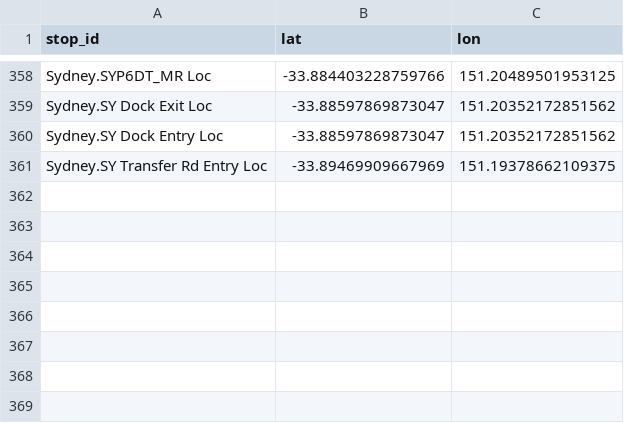
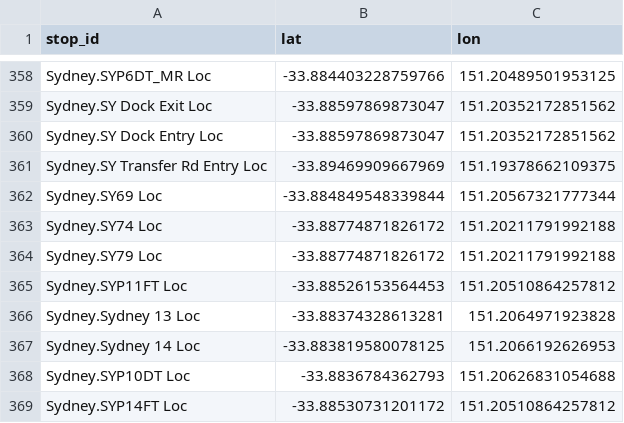
Before and after one commit to Tugzrida/tfnsw-gtfs-quirks, a CSV file: sydneytrains/locations/current/Sydney.csv, drawn as a sheet; only a part is shown, gaps mark what is left out; the diff names each change by its address in the sheet, - before the commit and + after, or states it on an @@ line.

Commit message:
New Sydney, Lidcombe locations

```diff
--- a/sydneytrains/locations/current/Sydney.csv
+++ b/sydneytrains/locations/current/Sydney.csv
+row 362: Sydney.SY69 Loc | -33.884849548339844 | 151.20567321777344
+row 363: Sydney.SY74 Loc | -33.88774871826172 | 151.20211791992188
+row 364: Sydney.SY79 Loc | -33.88774871826172 | 151.20211791992188
+row 365: Sydney.SYP11FT Loc | -33.88526153564453 | 151.20510864257812
+row 366: Sydney.Sydney 13 Loc | -33.88374328613281 | 151.2064971923828
+row 367: Sydney.Sydney 14 Loc | -33.883819580078125 | 151.2066192626953
+row 368: Sydney.SYP10DT Loc | -33.8836784362793 | 151.20626831054688
+row 369: Sydney.SYP14FT Loc | -33.88530731201172 | 151.20510864257812
```
Also changed, not shown: sydneytrains/locations/current/Lidcombe.csv.
